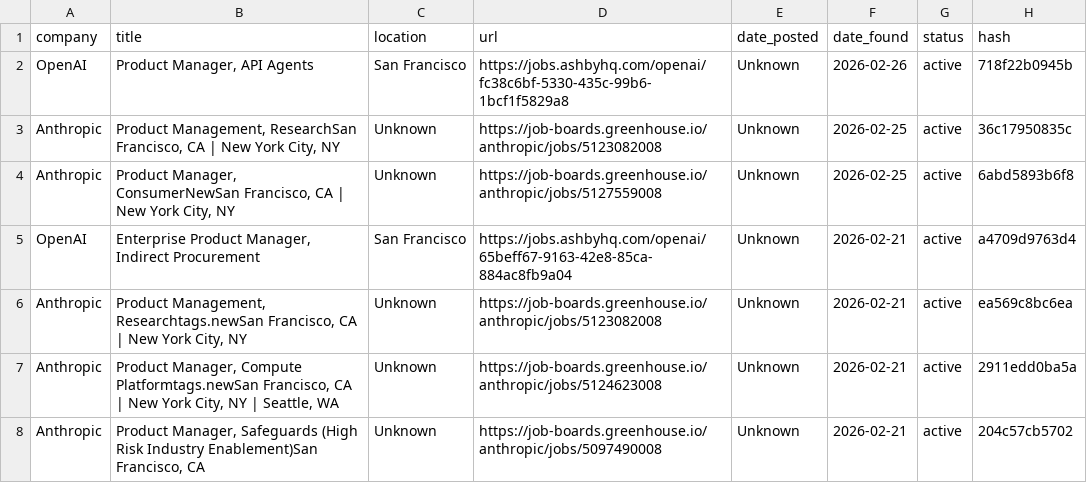
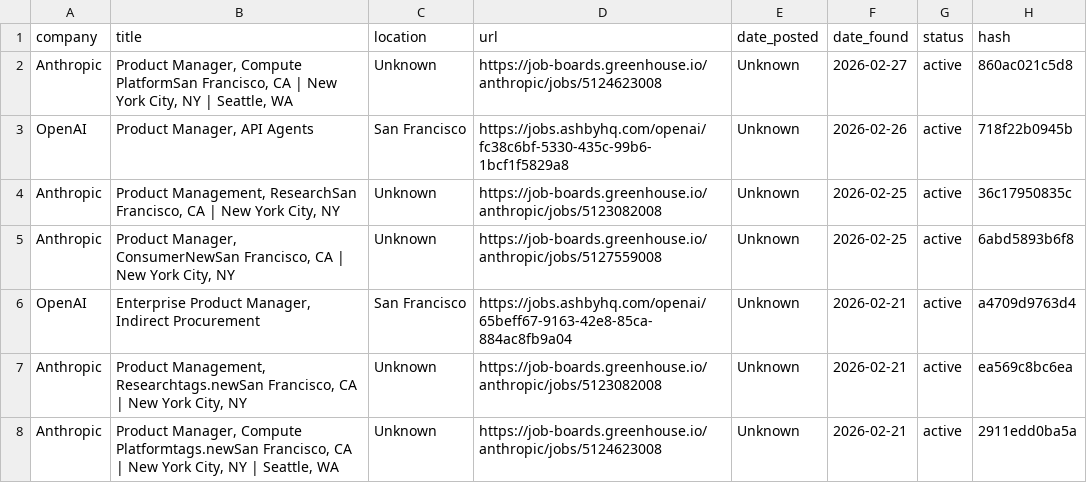
Before and after one commit to alishsayd/Scraper, a CSV file: jobs.csv, drawn as a sheet; only a part is shown; the shorter side is filled out with more unchanged rows.

```diff
--- a/jobs.csv
+++ b/jobs.csv
@@ -1,2 +1,3 @@
 company,title,location,url,date_posted,date_found,status,hash
+Anthropic,"Product Manager, Compute PlatformSan Francisco, CA | New York City, NY | Seattle, WA",Unknown,https://job-boards.greenhouse.io/anthropic/jobs/5124623008,Unknown,2026-02-27,active,860ac021c5d8
 OpenAI,"Product Manager, API Agents",San Francisco,https://jobs.ashbyhq.com/openai/fc38c6bf-5330-435c-99b6-1bcf1f5829a8,Unknown,2026-02-26,active,718f22b0945b
```
Also changed, not shown: 3 other files.
